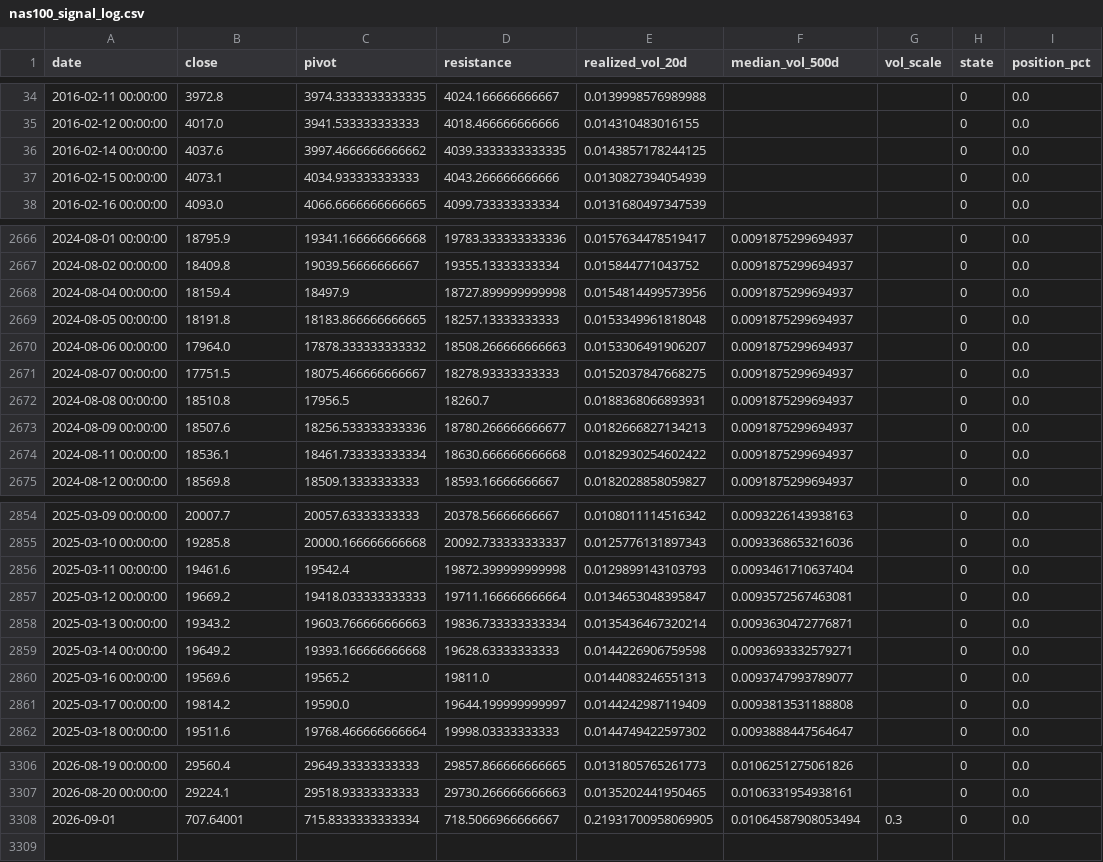
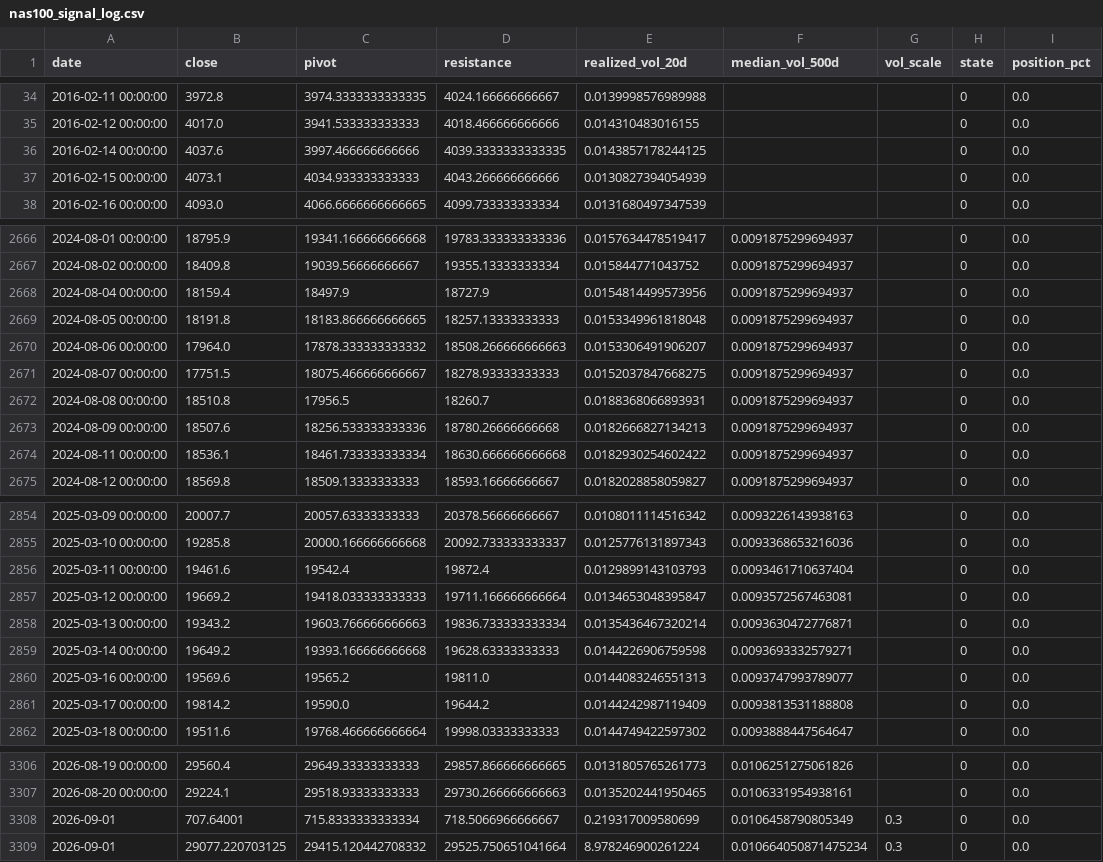
Before and after one commit to kenjtradez/nas100-pivot-signal, a CSV file: nas100_signal_log.csv, drawn as a sheet; only a part is shown, gaps mark what is left out; the diff covers the shown part only.

```diff
--- a/nas100_signal_log.csv
+++ b/nas100_signal_log.csv
@@ -35,3 +35,3 @@ date,close,pivot,resistance,realized_vol_20d,median_vol_500d,vol_scale,state,pos
 2016-02-12 00:00:00,4017.0,3941.533333333333,4018.466666666666,0.014310483016155,,,0,0.0
-2016-02-14 00:00:00,4037.6,3997.4666666666662,4039.3333333333335,0.0143857178244125,,,0,0.0
+2016-02-14 00:00:00,4037.6,3997.466666666666,4039.3333333333335,0.0143857178244125,,,0,0.0
 2016-02-15 00:00:00,4073.1,4034.933333333333,4043.266666666666,0.0130827394054939,,,0,0.0
@@ -2667,3 +2667,3 @@ date,close,pivot,resistance,realized_vol_20d,median_vol_500d,vol_scale,state,pos
 2024-08-02 00:00:00,18409.8,19039.56666666667,19355.13333333334,0.015844771043752,0.0091875299694937,,0,0.0
-2024-08-04 00:00:00,18159.4,18497.9,18727.899999999998,0.0154814499573956,0.0091875299694937,,0,0.0
+2024-08-04 00:00:00,18159.4,18497.9,18727.9,0.0154814499573956,0.0091875299694937,,0,0.0
 2024-08-05 00:00:00,18191.8,18183.866666666665,18257.13333333333,0.0153349961818048,0.0091875299694937,,0,0.0
@@ -2672,3 +2672,3 @@ date,close,pivot,resistance,realized_vol_20d,median_vol_500d,vol_scale,state,pos
 2024-08-08 00:00:00,18510.8,17956.5,18260.7,0.0188368066893931,0.0091875299694937,,0,0.0
-2024-08-09 00:00:00,18507.6,18256.533333333336,18780.266666666677,0.0182666827134213,0.0091875299694937,,0,0.0
+2024-08-09 00:00:00,18507.6,18256.533333333336,18780.26666666668,0.0182666827134213,0.0091875299694937,,0,0.0
 2024-08-11 00:00:00,18536.1,18461.733333333334,18630.666666666668,0.0182930254602422,0.0091875299694937,,0,0.0
@@ -2855,3 +2855,3 @@ date,close,pivot,resistance,realized_vol_20d,median_vol_500d,vol_scale,state,pos
 2025-03-10 00:00:00,19285.8,20000.166666666668,20092.733333333337,0.0125776131897343,0.0093368653216036,,0,0.0
-2025-03-11 00:00:00,19461.6,19542.4,19872.399999999998,0.0129899143103793,0.0093461710637404,,0,0.0
+2025-03-11 00:00:00,19461.6,19542.4,19872.4,0.0129899143103793,0.0093461710637404,,0,0.0
 2025-03-12 00:00:00,19669.2,19418.033333333333,19711.166666666664,0.0134653048395847,0.0093572567463081,,0,0.0
@@ -2860,3 +2860,3 @@ date,close,pivot,resistance,realized_vol_20d,median_vol_500d,vol_scale,state,pos
 2025-03-16 00:00:00,19569.6,19565.2,19811.0,0.0144083246551313,0.0093747993789077,,0,0.0
-2025-03-17 00:00:00,19814.2,19590.0,19644.199999999997,0.0144242987119409,0.0093813531188808,,0,0.0
+2025-03-17 00:00:00,19814.2,19590.0,19644.2,0.0144242987119409,0.0093813531188808,,0,0.0
 2025-03-18 00:00:00,19511.6,19768.466666666664,19998.03333333333,0.0144749422597302,0.0093888447564647,,0,0.0
@@ -3307,2 +3307,3 @@ date,close,pivot,resistance,realized_vol_20d,median_vol_500d,vol_scale,state,pos
 2026-08-20 00:00:00,29224.1,29518.93333333333,29730.266666666663,0.0135202441950465,0.0106331954938161,,0,0.0
-2026-09-01,707.64001,715.8333333333334,718.5066966666667,0.21931700958069905,0.01064587908053494,0.3,0,0.0
+2026-09-01,707.64001,715.8333333333334,718.5066966666667,0.219317009580699,0.0106458790805349,0.3,0,0.0
+2026-09-01,29077.220703125,29415.120442708332,29525.750651041664,8.978246900261224,0.010664050871475234,0.3,0,0.0
```
Also changed, not shown: 27 edited cells elsewhere in this file.
